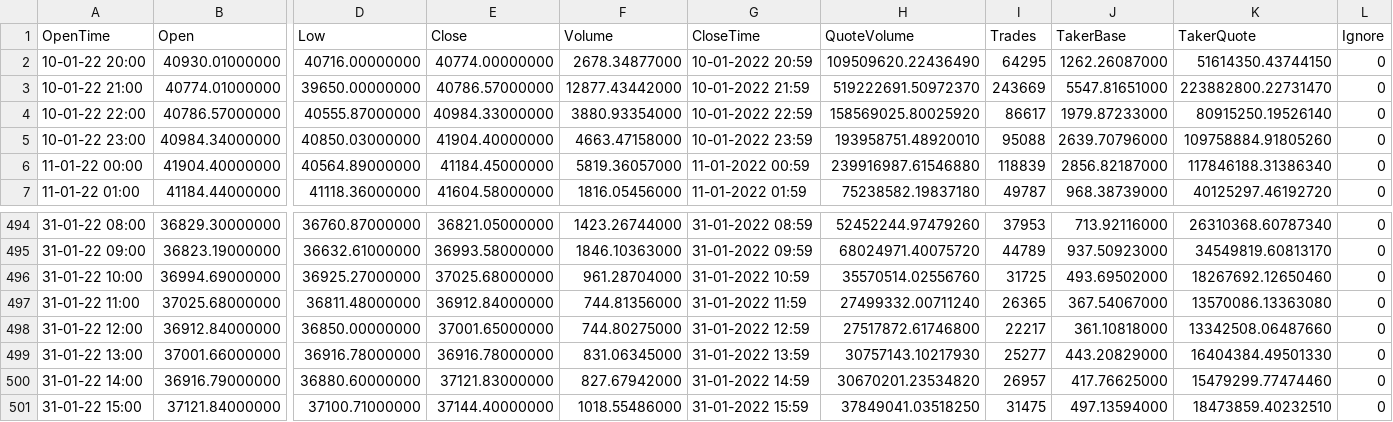
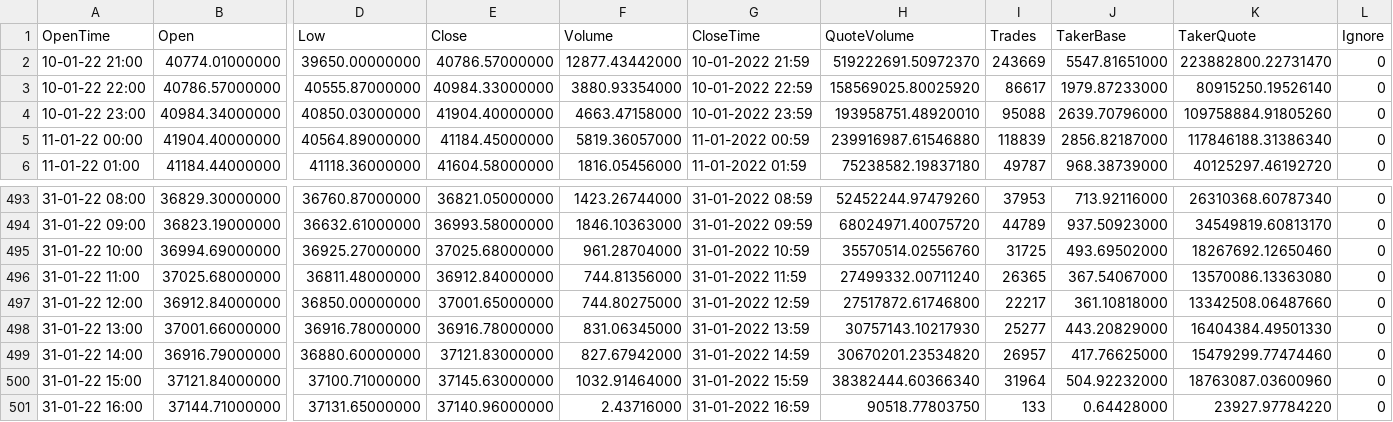
Before and after one commit to ijlik/aigate-smart-recommendation, a CSV file: result.csv, drawn as a sheet; only a part is shown, gaps mark what is left out; removed rows and columns are numbered as before the commit, all else as after; rows hold the shown columns only; the diff names each change by its address in the sheet, - before the commit and + after, or states it on an @@ line.

```diff
--- a/result.csv
+++ b/result.csv
-row 2: 10-01-22 20:00 | 40930.01000000 | 40716.00000000 | 40774.00000000 | 2678.34877000 | 10-01-2022 20:59 | 109509620.22436490 | 64295 | 1262.26087000 | 51614350.43744150 | 0
-E500 (Close): 37144.40000000
+E500 (Close): 37145.63000000
-F500 (Volume): 1018.55486000
+F500 (Volume): 1032.91464000
-H500 (QuoteVolume): 37849041.03518250
+H500 (QuoteVolume): 38382444.60366340
-I500 (Trades): 31475
+I500 (Trades): 31964
-J500 (TakerBase): 497.13594000
+J500 (TakerBase): 504.92232000
-K500 (TakerQuote): 18473859.40232510
+K500 (TakerQuote): 18763087.03600960
+row 501: 31-01-22 16:00 | 37144.71000000 | 37131.65000000 | 37140.96000000 | 2.43716000 | 31-01-2022 16:59 | 90518.77803750 | 133 | 0.64428000 | 23927.97784220 | 0
```
Also changed, not shown: 1 other file.
